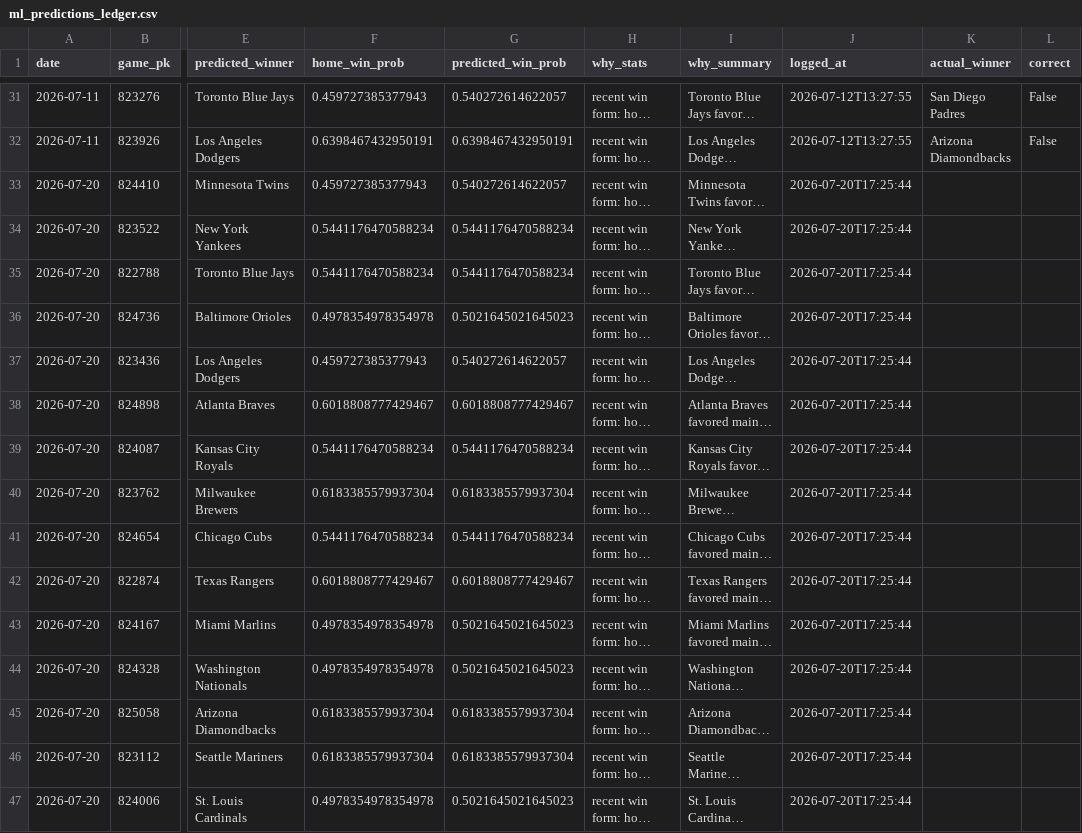
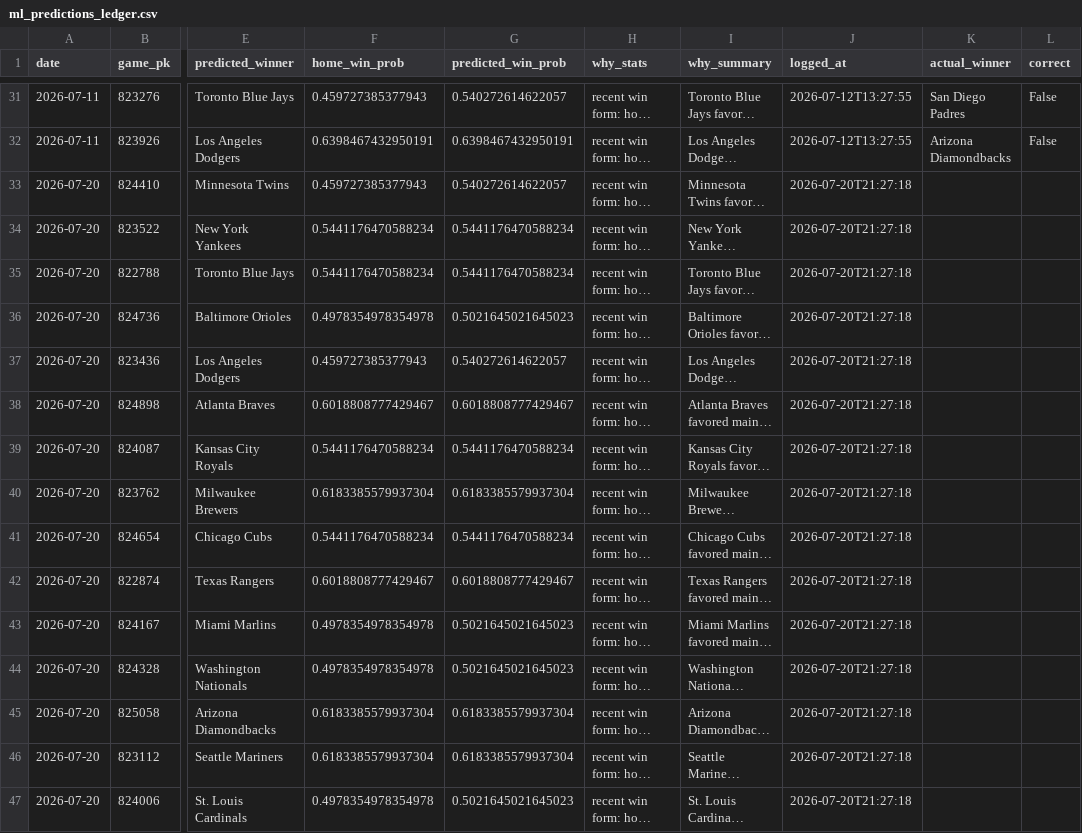
Before and after one commit to jackgoad05-afk/mlb-k-props, a CSV file: output/ml_predictions_ledger.csv, drawn as a sheet; only a part is shown, gaps mark what is left out; long unchanged cells end in …; the diff names each change by its address in the sheet, - before the commit and + after, or states it on an @@ line.

```diff
--- a/output/ml_predictions_ledger.csv
+++ b/output/ml_predictions_ledger.csv
-J33:J47 (logged_at): 2026-07-20T17:25:44
+J33:J47 (logged_at): 2026-07-20T21:27:18
```
Also changed, not shown: output/ks_daily_matched.csv, output/ks_daily_scores.csv, 2 other files.
